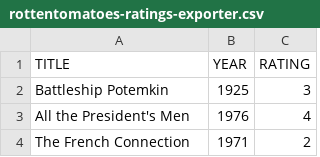
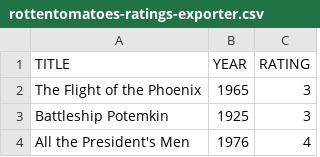
Before and after one commit to caiobegotti/Scripts, a CSV file: rottentomatoes-ratings-exporter.csv, drawn as a sheet; only a part is shown; the shorter side is filled out with more unchanged rows; the diff names each change by its address in the sheet, - before the commit and + after, or states it on an @@ line.

Commit message:
Update rottentomatoes-ratings-exporter.csv

```diff
--- a/rottentomatoes-ratings-exporter.csv
+++ b/rottentomatoes-ratings-exporter.csv
+row 2: The Flight of the Phoenix | 1965 | 3
```
